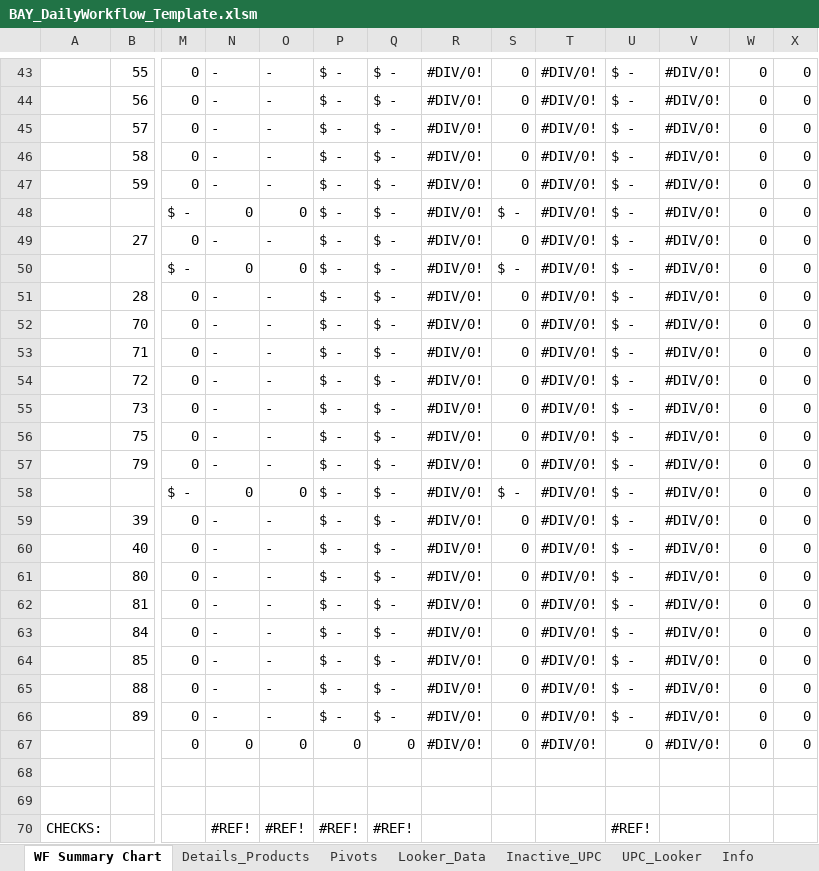
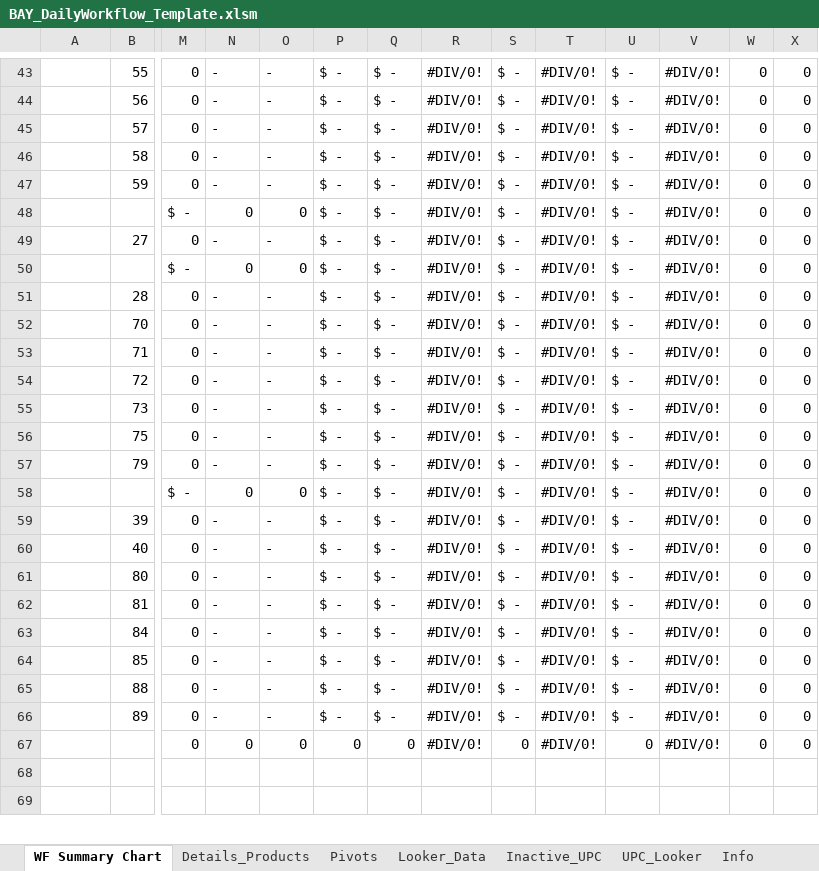
Before and after one commit to alwaysmiddle/LifeCycleWorkflowTool, an Excel workbook: CopyOfTemplates/BAY_DailyWorkflow_Template.xlsm, sheet WF Summary Chart, drawn as a sheet; only a part is shown, gaps mark what is left out; values as stored, in another font and other column widths than the file's, no cell formats; charts and pictures and conditional formats not drawn; removed rows and columns are numbered as before the commit, all else as after; rows hold the shown columns only; the diff covers the shown part only; the diff names each change by its address in the sheet, - before the commit and + after, or states it on an @@ line.

```diff
--- a/CopyOfTemplates/BAY_DailyWorkflow_Template.xlsm (sheet WF Summary Chart)
+++ b/CopyOfTemplates/BAY_DailyWorkflow_Template.xlsm (sheet WF Summary Chart)
-S43:S47: 0
+S43:S47: $ -
-S49: 0
+S49: $ -
-S51:S57: 0
+S51:S57: $ -
-S59:S66: 0
+S59:S66: $ -
-row 70: CHECKS: |  |  | #REF! | #REF! | #REF! | #REF! |  |  |  | #REF!
```
Also changed, not shown: 2 added rows, 1 removed row and 28 edited cells elsewhere in this sheet, sheet Ttl_Inv, cell formats, 5 other files.
